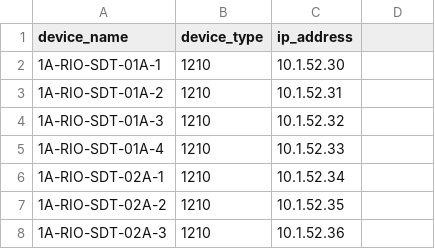
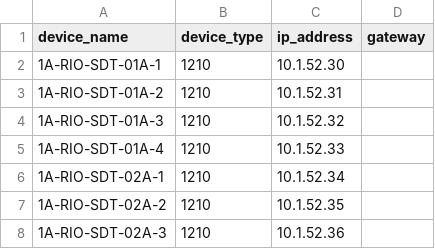
Before and after one commit to jay-march-dg/MoxaConfig_Script, a CSV file: deviceList.csv, drawn as a sheet; only a part is shown; the diff names each change by its address in the sheet, - before the commit and + after, or states it on an @@ line.

```diff
--- a/deviceList.csv
+++ b/deviceList.csv
-D1: (empty)
+D1: gateway
```
Also changed, not shown: 3 other files.
